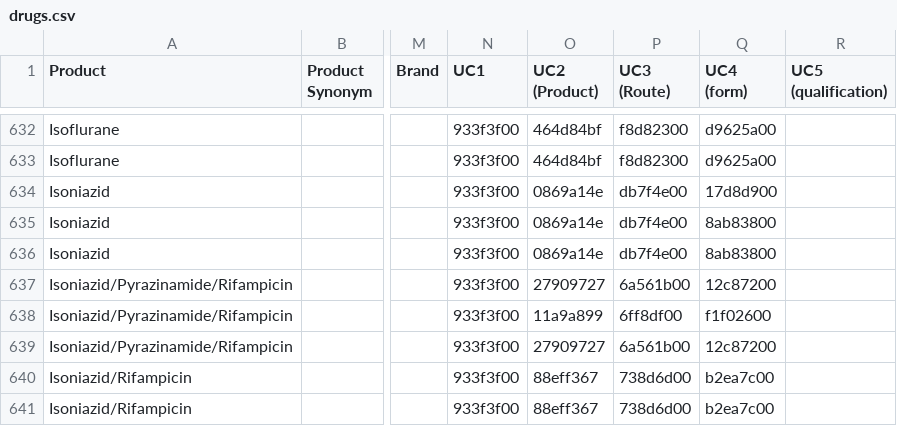
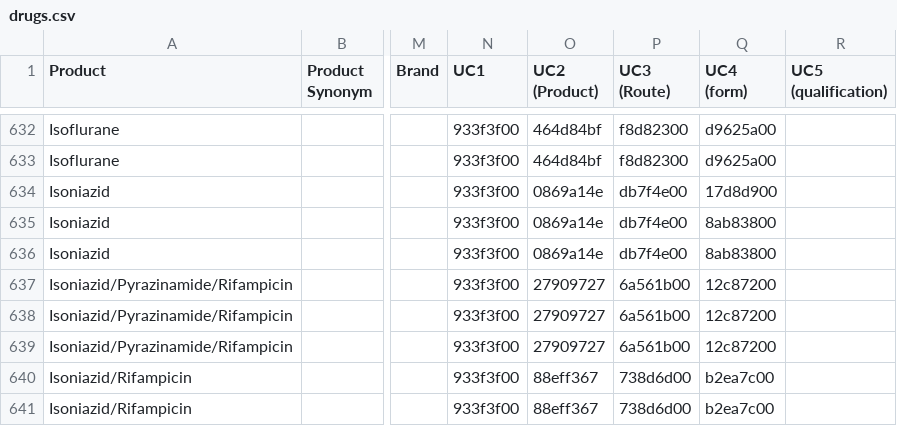
Before and after one commit to msupply-foundation/unified-codes, a CSV file: data-loader/data/v2/drugs.csv, drawn as a sheet; only a part is shown, gaps mark what is left out; the diff names each change by its address in the sheet, - before the commit and + after, or states it on an @@ line.

Commit message:
Fix duplicate Product Name/Code

```diff
--- a/data-loader/data/v2/drugs.csv
+++ b/data-loader/data/v2/drugs.csv
-O638 (UC2 (Product)): 11a9a899
+O638 (UC2 (Product)): 27909727
-P638 (UC3 (Route)): 6ff8df00
+P638 (UC3 (Route)): 6a561b00
-Q638 (UC4 (form)): f1f02600
+Q638 (UC4 (form)): 12c87200
```
